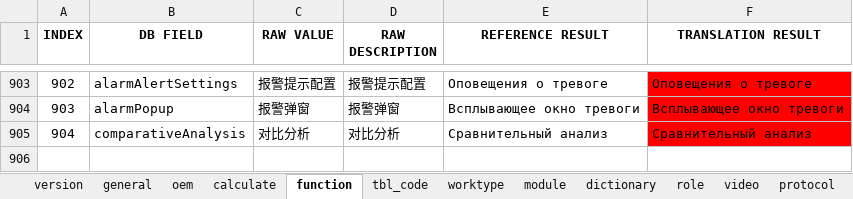
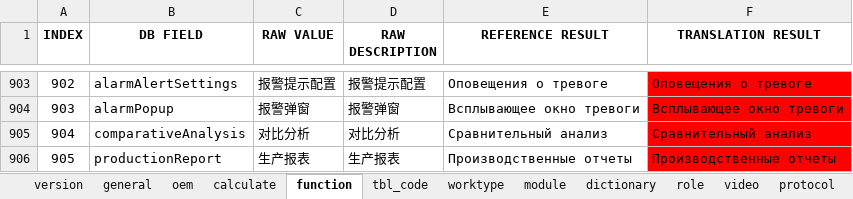
Before and after one commit to cosog/ap, an Excel workbook: WebRoot/oem/cnpc/locale/locale-ru.xlsx, sheet function, drawn as a sheet; only a part is shown, gaps mark what is left out; values as stored, in another font and other column widths than the file's, no borders; the diff names each change by its address in the sheet, - before the commit and + after, or states it on an @@ line.

```diff
--- a/WebRoot/oem/cnpc/locale/locale-ru.xlsx (sheet function)
+++ b/WebRoot/oem/cnpc/locale/locale-ru.xlsx (sheet function)
+row 906: 905 | productionReport | 生产报表 | 生产报表 | Производственные отчеты | Производственные отчеты
```
Also changed, not shown: WebRoot/oem/cnpc/locale/locale-en.xlsx, WebRoot/oem/cnpc/locale/locale-zh_CN.xlsx, 45 other files.
